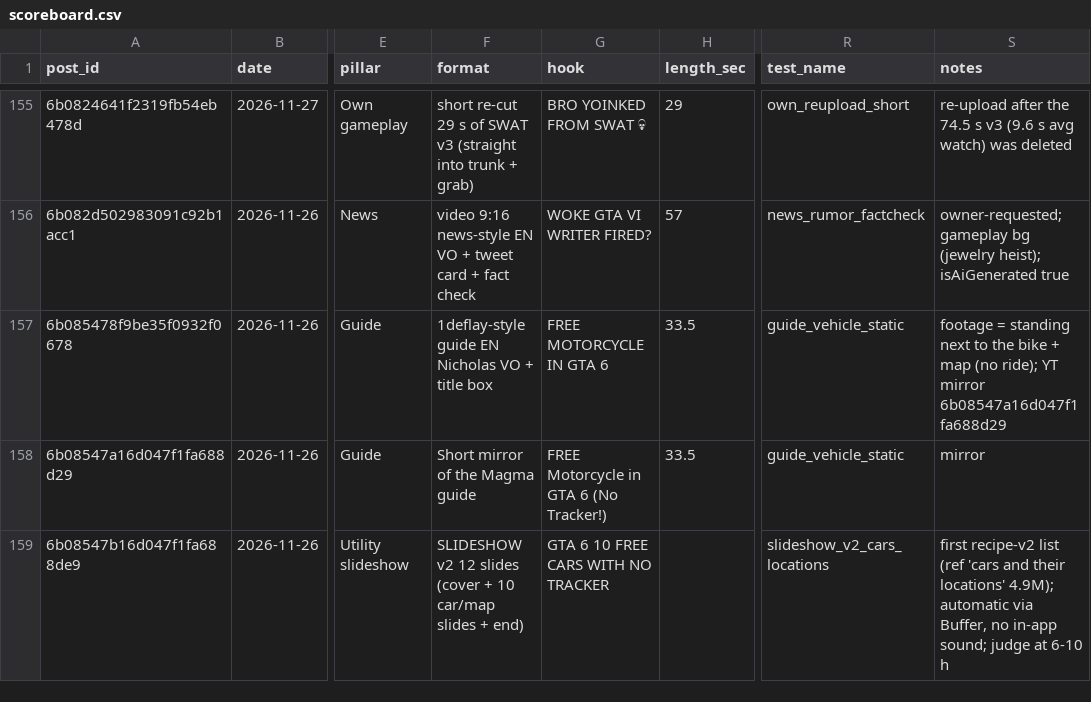
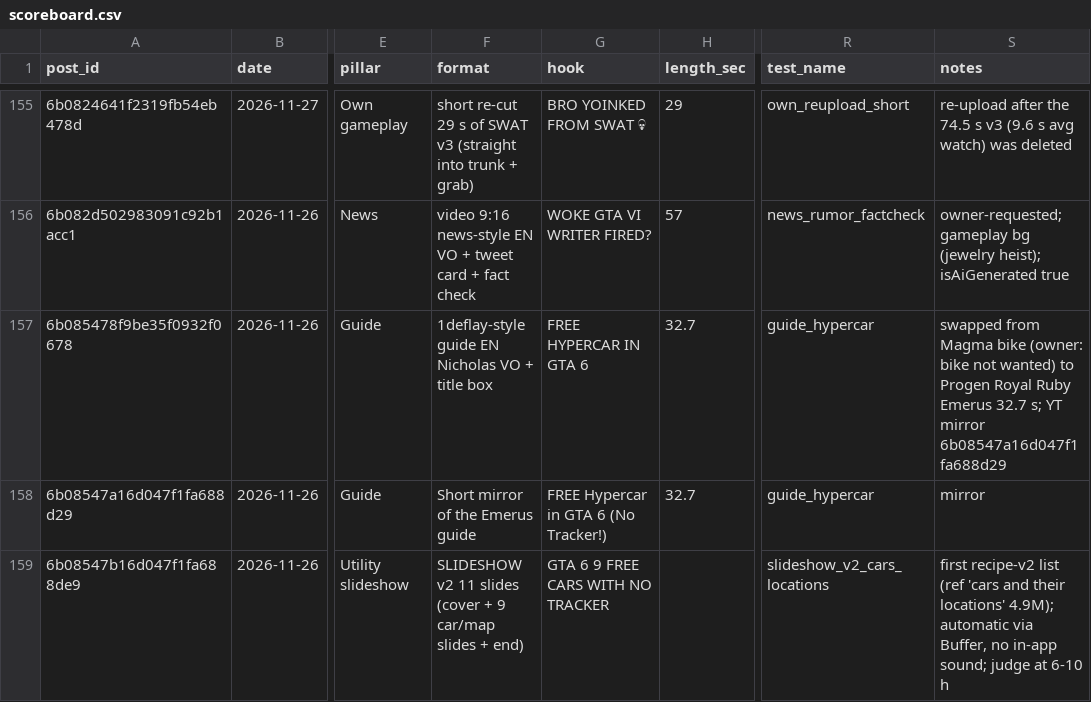
Before and after one commit to 73Cosmin/gta6channel, a CSV file: scoreboard.csv, drawn as a sheet; only a part is shown, gaps mark what is left out; the diff names each change by its address in the sheet, - before the commit and + after, or states it on an @@ line.

```diff
--- a/scoreboard.csv
+++ b/scoreboard.csv
-G157 (hook): FREE MOTORCYCLE IN GTA 6
+G157 (hook): FREE HYPERCAR IN GTA 6
-H157:H158 (length_sec): 33.5
+H157:H158 (length_sec): 32.7
-R157:R158 (test_name): guide_vehicle_static
+R157:R158 (test_name): guide_hypercar
-S157 (notes): footage = standing next to the bike + map (no ride); YT mirror…
+S157 (notes): swapped from Magma bike (owner: bike not wanted) to Progen Royal Ruby Emerus 32.7 s; YT mirror…
-F158 (format): Short mirror of the Magma guide
+F158 (format): Short mirror of the Emerus guide
-G158 (hook): FREE Motorcycle in GTA 6 (No Tracker!)
+G158 (hook): FREE Hypercar in GTA 6 (No Tracker!)
-F159 (format): SLIDESHOW v2 12 slides (cover + 10 car/map slides…
+F159 (format): SLIDESHOW v2 11 slides (cover + 9 car/map slides…
-G159 (hook): GTA 6 10 FREE CARS WITH NO TRACKER
+G159 (hook): GTA 6 9 FREE CARS WITH NO TRACKER
```
Also changed, not shown: 3 other files.
